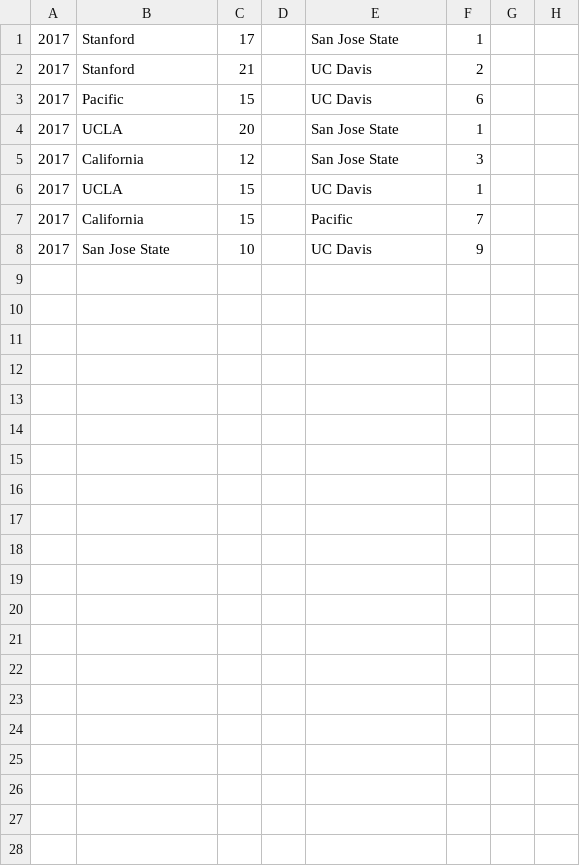
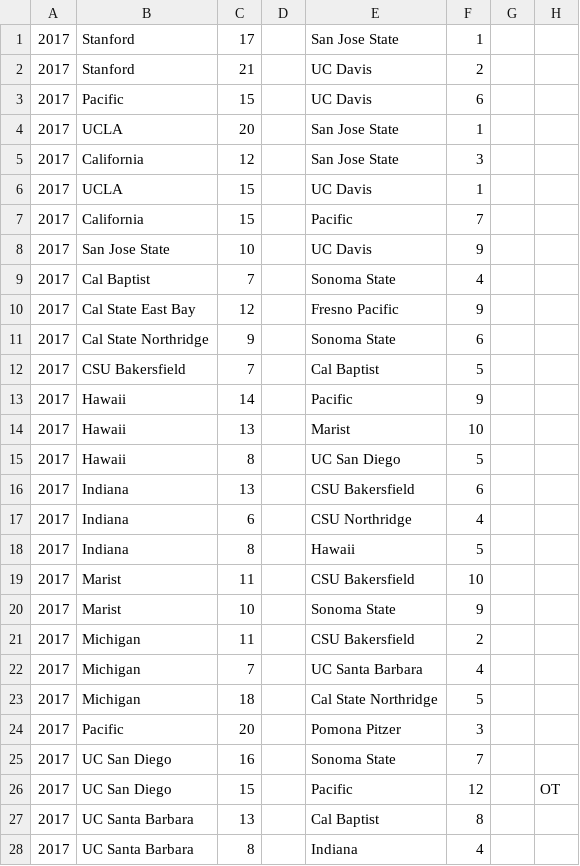
Before and after one commit to octonion/water_polo, a CSV file: women/csv/games_2017.csv, drawn as a sheet; only a part is shown; the diff covers the shown part only; the diff names each change by its address in the sheet, - before the commit and + after, or states it on an @@ line.

```diff
--- a/women/csv/games_2017.csv
+++ b/women/csv/games_2017.csv
+row 9: 2017 | Cal Baptist | 7 |  | Sonoma State | 4
+row 10: 2017 | Cal State East Bay | 12 |  | Fresno Pacific | 9
+row 11: 2017 | Cal State Northridge | 9 |  | Sonoma State | 6
+row 12: 2017 | CSU Bakersfield | 7 |  | Cal Baptist | 5
+row 13: 2017 | Hawaii | 14 |  | Pacific | 9
+row 14: 2017 | Hawaii | 13 |  | Marist | 10
+row 15: 2017 | Hawaii | 8 |  | UC San Diego | 5
+row 16: 2017 | Indiana | 13 |  | CSU Bakersfield | 6
+row 17: 2017 | Indiana | 6 |  | CSU Northridge | 4
+row 18: 2017 | Indiana | 8 |  | Hawaii | 5
+row 19: 2017 | Marist | 11 |  | CSU Bakersfield | 10
+row 20: 2017 | Marist | 10 |  | Sonoma State | 9
+row 21: 2017 | Michigan | 11 |  | CSU Bakersfield | 2
+row 22: 2017 | Michigan | 7 |  | UC Santa Barbara | 4
+row 23: 2017 | Michigan | 18 |  | Cal State Northridge | 5
+row 24: 2017 | Pacific | 20 |  | Pomona Pitzer | 3
+row 25: 2017 | UC San Diego | 16 |  | Sonoma State | 7
+row 26: 2017 | UC San Diego | 15 |  | Pacific | 12 |  | OT
+row 27: 2017 | UC Santa Barbara | 13 |  | Cal Baptist | 8
+row 28: 2017 | UC Santa Barbara | 8 |  | Indiana | 4
```
Also changed, not shown: 11 added rows elsewhere in this file, women/sos/current_ranking.csv, 4 other files.
